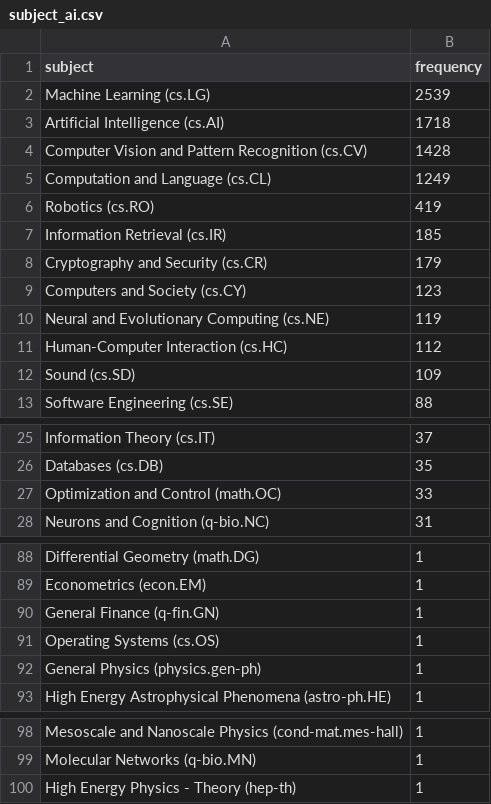
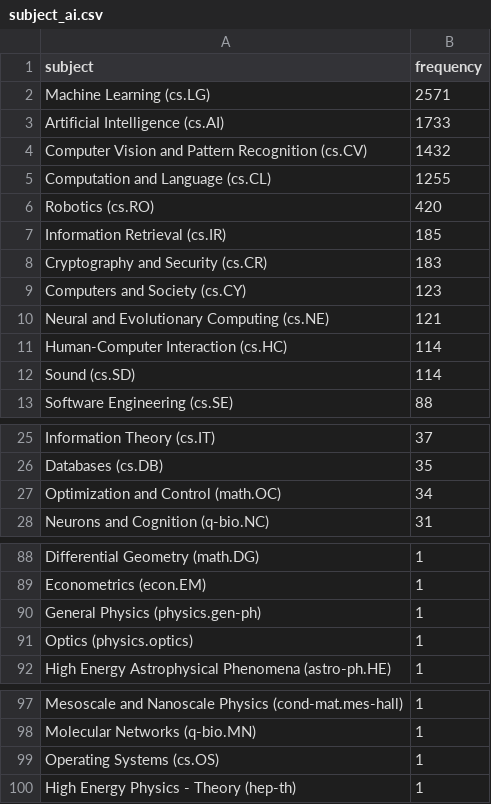
Before and after one commit to ThomasKranz/arxiv_ETL, a CSV file: data/subject_ai.csv, drawn as a sheet; only a part is shown, gaps mark what is left out; the diff covers the shown part only.

Commit message:
data updated

```diff
--- a/data/subject_ai.csv
+++ b/data/subject_ai.csv
@@ -1,13 +1,13 @@
 subject,frequency
-Machine Learning (cs.LG),2539
-Artificial Intelligence (cs.AI),1718
-Computer Vision and Pattern Recognition (cs.CV),1428
-Computation and Language (cs.CL),1249
-Robotics (cs.RO),419
+Machine Learning (cs.LG),2571
+Artificial Intelligence (cs.AI),1733
+Computer Vision and Pattern Recognition (cs.CV),1432
+Computation and Language (cs.CL),1255
+Robotics (cs.RO),420
 Information Retrieval (cs.IR),185
-Cryptography and Security (cs.CR),179
+Cryptography and Security (cs.CR),183
 Computers and Society (cs.CY),123
-Neural and Evolutionary Computing (cs.NE),119
-Human-Computer Interaction (cs.HC),112
-Sound (cs.SD),109
+Neural and Evolutionary Computing (cs.NE),121
+Human-Computer Interaction (cs.HC),114
+Sound (cs.SD),114
 Software Engineering (cs.SE),88
@@ -26,3 +26,3 @@ Information Theory (cs.IT),37
 Databases (cs.DB),35
-Optimization and Control (math.OC),33
+Optimization and Control (math.OC),34
 Neurons and Cognition (q-bio.NC),31
@@ -89,5 +89,4 @@ Differential Geometry (math.DG),1
 Econometrics (econ.EM),1
-General Finance (q-fin.GN),1
-Operating Systems (cs.OS),1
 General Physics (physics.gen-ph),1
+Optics (physics.optics),1
 High Energy Astrophysical Phenomena (astro-ph.HE),1
@@ -99,2 +98,3 @@ Mesoscale and Nanoscale Physics (cond-mat.mes-hall),1
 Molecular Networks (q-bio.MN),1
+Operating Systems (cs.OS),1
 High Energy Physics - Theory (hep-th),1
```
Also changed, not shown: 2 added rows, 1 removed row, 17 moved rows and 2 edited cells elsewhere in this file, 2 other files.
